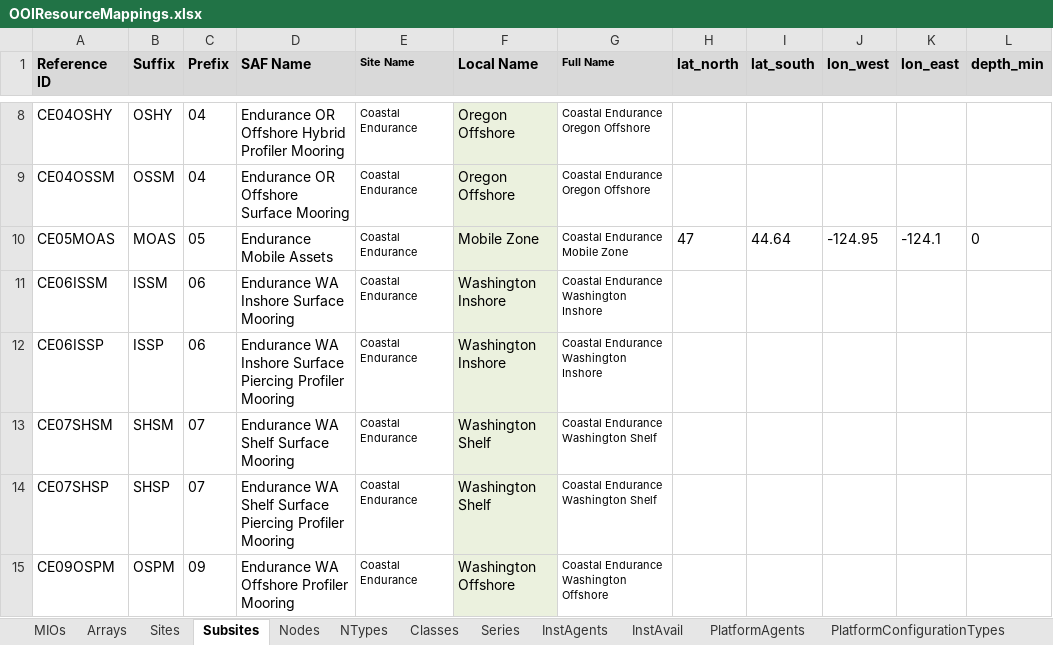
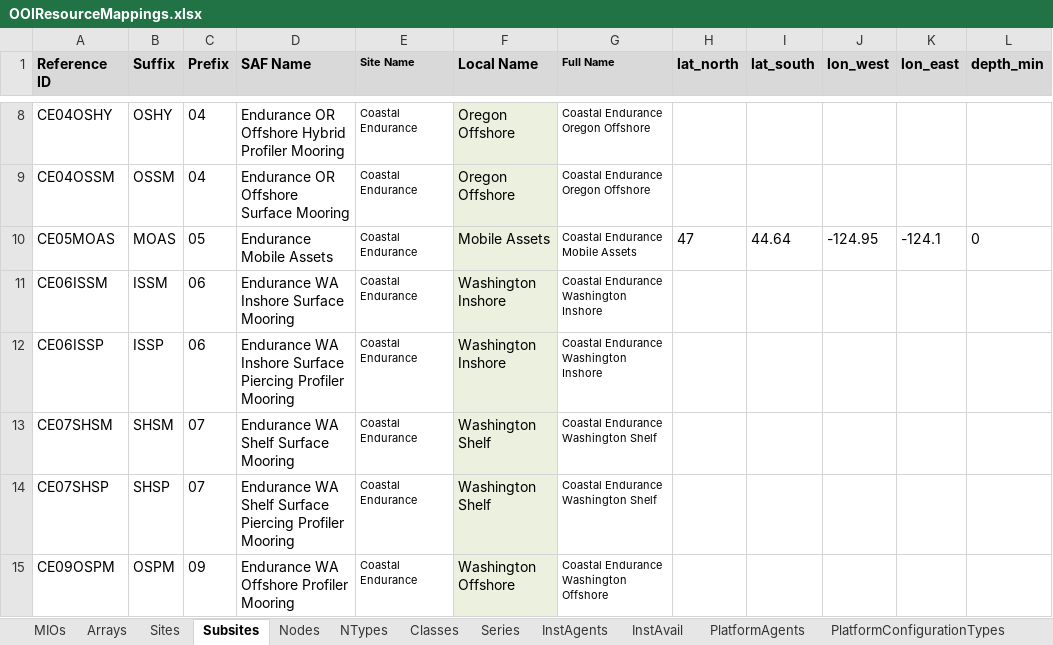
Before and after one commit to ooici/ion-definitions, an Excel workbook: res/preload/r2_ioc/ooi_assets/OOIResourceMappings.xlsx, sheet Subsites, drawn as a sheet; only a part is shown, gaps mark what is left out; values as stored, in another font and other column widths than the file's, no borders; the diff names each change by its address in the sheet, - before the commit and + after, or states it on an @@ line.

Commit message:
Fixed OOI site names in mapping spreadsheet

```diff
--- a/res/preload/r2_ioc/ooi_assets/OOIResourceMappings.xlsx (sheet Subsites)
+++ b/res/preload/r2_ioc/ooi_assets/OOIResourceMappings.xlsx (sheet Subsites)
-F10 (Local Name): Mobile Zone
+F10 (Local Name): Mobile Assets
-G10 (Full Name): Coastal Endurance Mobile Zone
+G10 (Full Name): Coastal Endurance Mobile Assets
```
Also changed, not shown: sheet Nodes, hidden cells.
